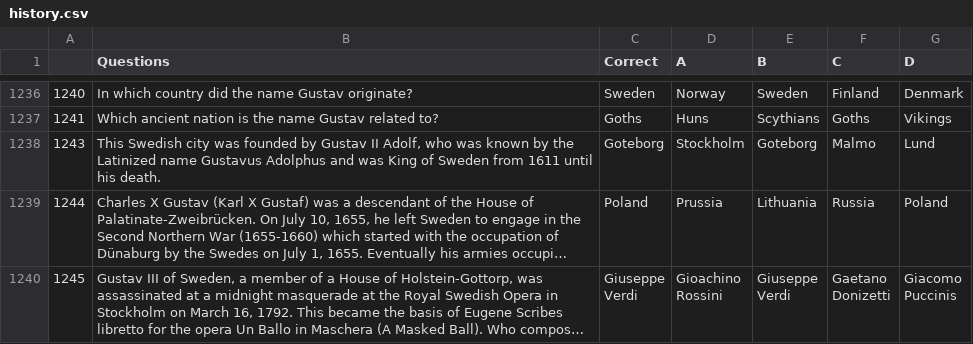
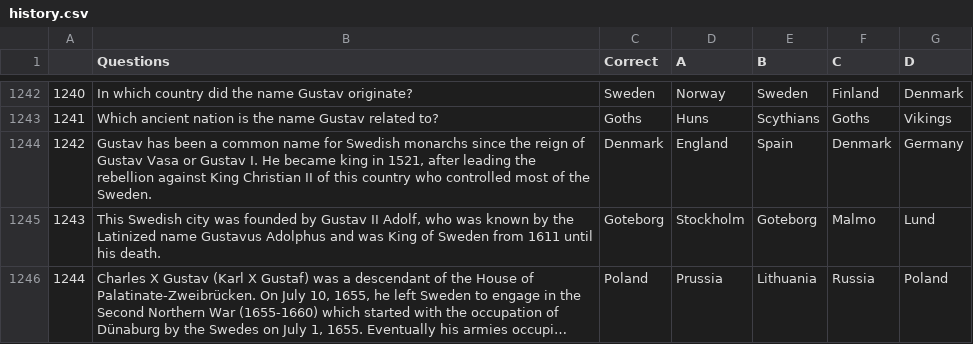
Before and after one commit to praxidike97/QuizApp, a CSV file: misc/questions/history.csv, drawn as a sheet; only a part is shown, gaps mark what is left out; the shorter side is filled out with more unchanged rows; long unchanged cells end in …; the diff covers the shown part only; the diff names each change by its address in the sheet, - before the commit and + after, or states it on an @@ line.

```diff
--- a/misc/questions/history.csv
+++ b/misc/questions/history.csv
+row 1244: 1242 | Gustav has been a common name for Swedish monarchs since the reign of Gustav Vasa or Gustav I. He became king in 1521, after leading the rebellion against King Christian II of this country who controlled most of the Sweden. | Denmark | England | Spain | Denmark | Germany
```
Also changed, not shown: 21 added rows and row numbers in column A elsewhere in this file, misc/questions/animals.csv, misc/questions/humanities.csv, 34 other files.
